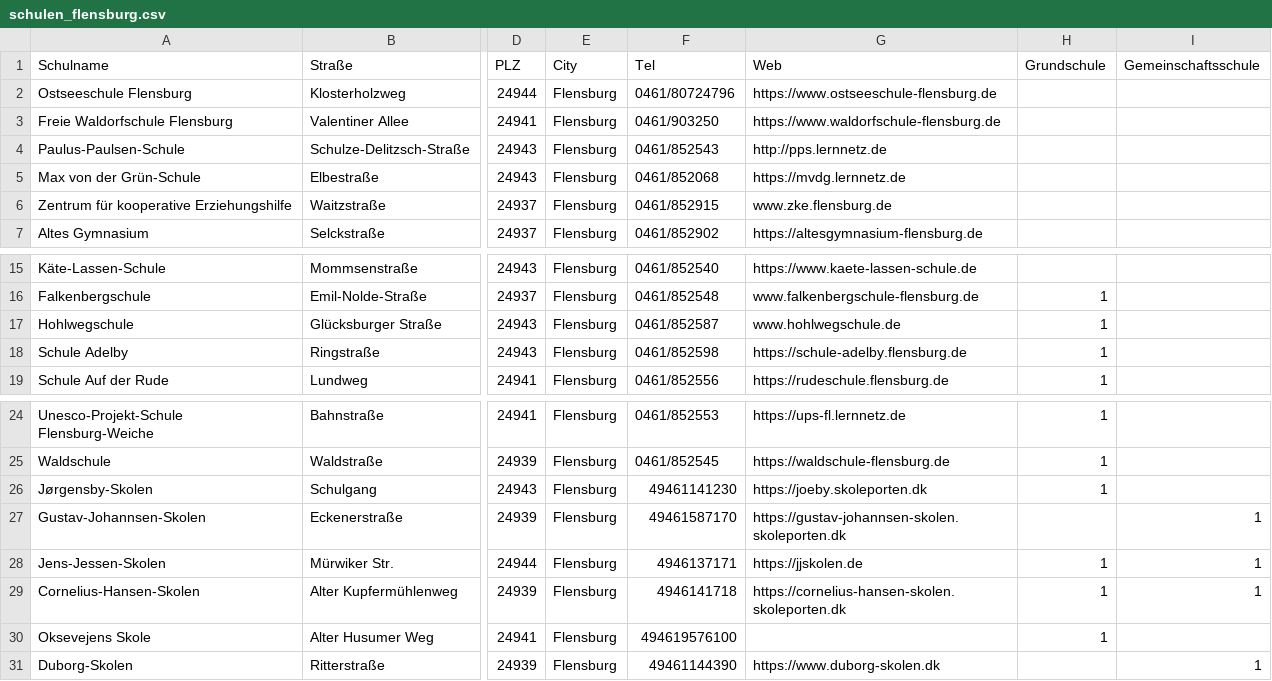
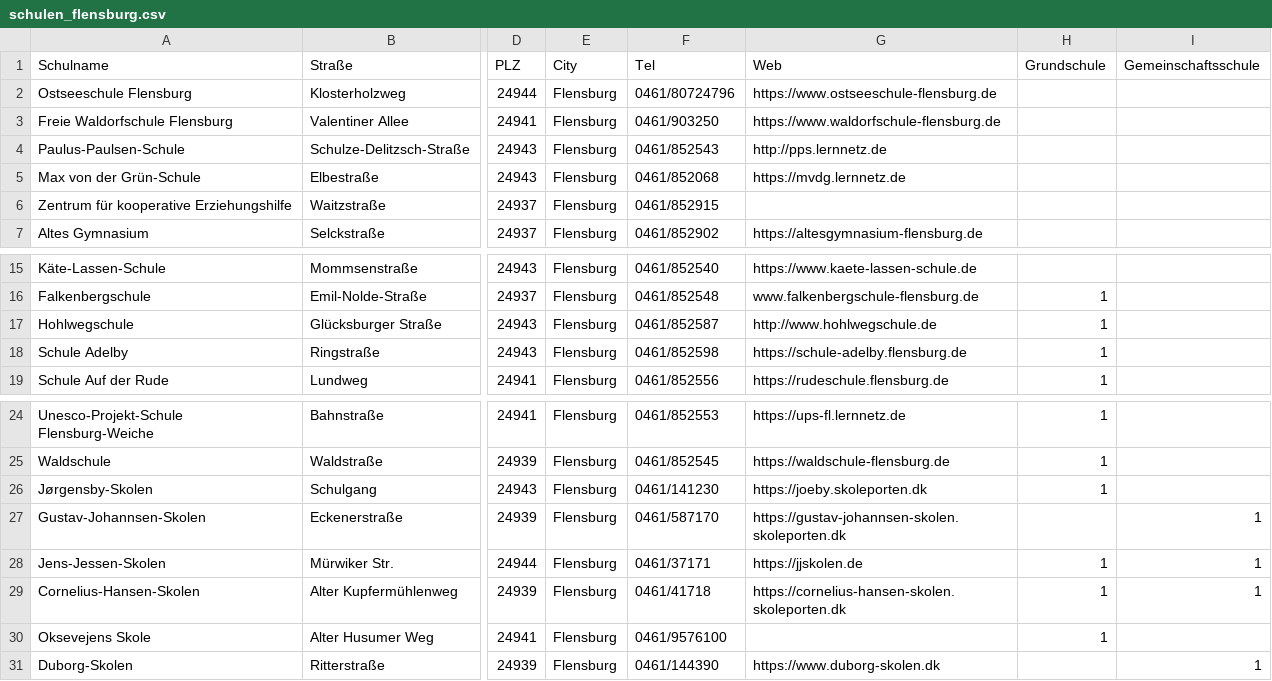
Before and after one commit to oklabflensburg/open-school-map, a CSV file: data/schulen_flensburg.csv, drawn as a sheet; only a part is shown, gaps mark what is left out; the diff names each change by its address in the sheet, - before the commit and + after, or states it on an @@ line.

Commit message:
changed phone numbers due meet requirements

```diff
--- a/data/schulen_flensburg.csv
+++ b/data/schulen_flensburg.csv
-G6 (Web): www.zke.flensburg.de
+G6 (Web): (empty)
-G17 (Web): www.hohlwegschule.de
+G17 (Web): http://www.hohlwegschule.de
-F26 (Tel): 49461141230
+F26 (Tel): 0461/141230
-F27 (Tel): 49461587170
+F27 (Tel): 0461/587170
-F28 (Tel): 4946137171
+F28 (Tel): 0461/37171
-F29 (Tel): 4946141718
+F29 (Tel): 0461/41718
-F30 (Tel): 494619576100
+F30 (Tel): 0461/9576100
-F31 (Tel): 49461144390
+F31 (Tel): 0461/144390
```
